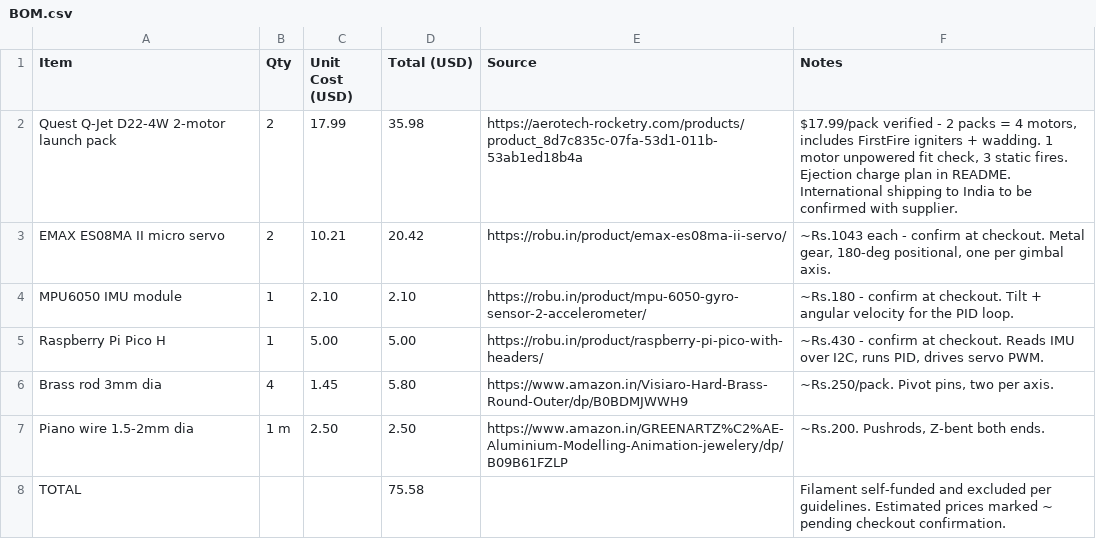
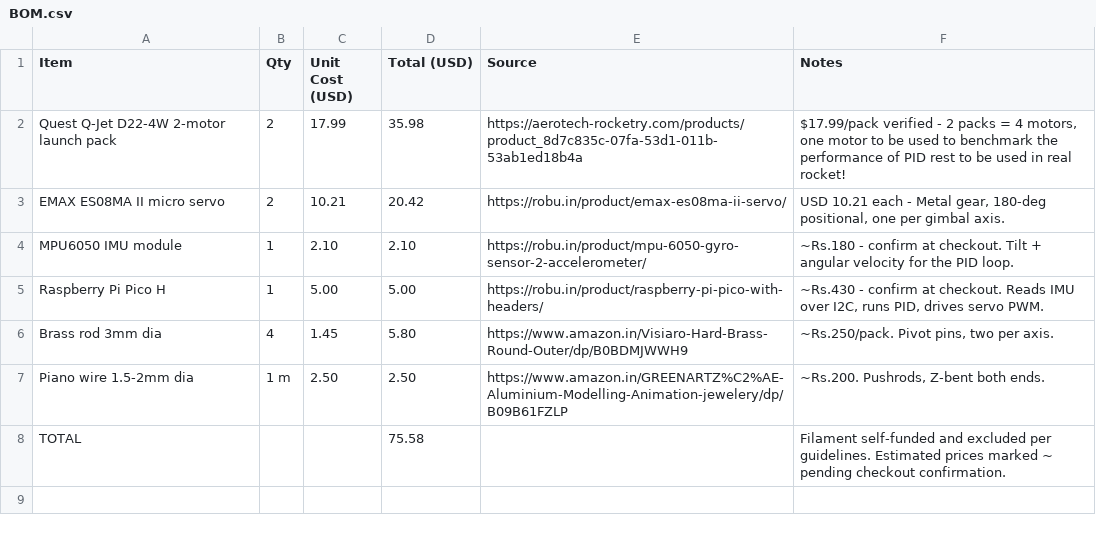
Before and after one commit to Araadh3111/Vega, a CSV file: BOM.csv, drawn as a sheet.

Commit message:
Update BOM.csv

```diff
--- a/BOM.csv
+++ b/BOM.csv
@@ -1,4 +1,4 @@
 Item,Qty,Unit Cost (USD),Total (USD),Source,Notes
-Quest Q-Jet D22-4W 2-motor launch pack,2,17.99,35.98,https://aerotech-rocketry.com/products/product_8d7c835c-07fa-53d1-011b-53ab1ed18b4a,"$17.99/pack verified - 2 packs = 4 motors, includes FirstFire igniters + wadding. 1 motor unpowered fit check, 3 static fires. Ejection charge plan in README. International shipping to India to be confirmed with supplier."
-EMAX ES08MA II micro servo,2,10.21,20.42,https://robu.in/product/emax-es08ma-ii-servo/,"~Rs.1043 each - confirm at checkout. Metal gear, 180-deg positional, one per gimbal axis."
+Quest Q-Jet D22-4W 2-motor launch pack,2,17.99,35.98,https://aerotech-rocketry.com/products/product_8d7c835c-07fa-53d1-011b-53ab1ed18b4a,"$17.99/pack verified - 2 packs = 4 motors, one motor to be used to benchmark the performance of PID rest to be used in real rocket!"
+EMAX ES08MA II micro servo,2,10.21,20.42,https://robu.in/product/emax-es08ma-ii-servo/,"USD 10.21 each - Metal gear, 180-deg positional, one per gimbal axis."
 MPU6050 IMU module,1,2.10,2.10,https://robu.in/product/mpu-6050-gyro-sensor-2-accelerometer/,"~Rs.180 - confirm at checkout. Tilt + angular velocity for the PID loop."
```
